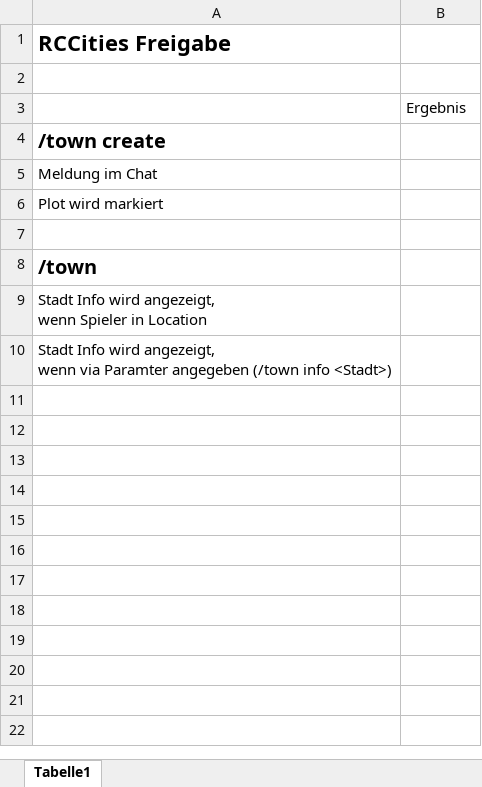
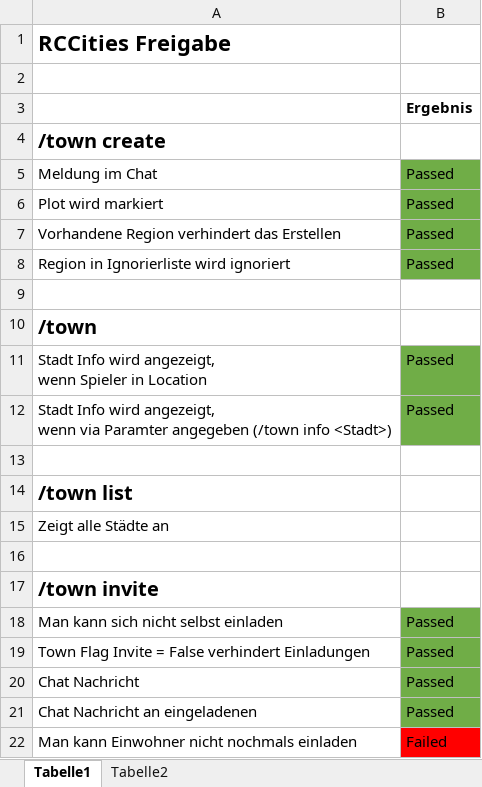
Before and after one commit to raidcraft/rccities, an Excel workbook: Freigabe.xlsx, sheet Tabelle1, drawn as a sheet; only a part is shown; values as stored, in another font and other column widths than the file's, no borders; addresses are those after the commit; the diff covers the shown part only; the diff names each change by its address in the sheet, - before the commit and + after, or states it on an @@ line.

```diff
--- a/Freigabe.xlsx (sheet Tabelle1)
+++ b/Freigabe.xlsx (sheet Tabelle1)
+sheet tab: Tabelle2
-B3 bold: off
+B3 bold: on
-B5:B6: (empty)
+B5:B6: Passed
-B5:B6 fill: none
+B5:B6 fill: #70AD47
+row 7: Vorhandene Region verhindert das Erstellen | Passed
+row 8: Region in Ignorierliste wird ignoriert | Passed
-B11:B12: (empty)
+B11:B12: Passed
-B11:B12 fill: none
+B11:B12 fill: #70AD47
+row 13: (empty)
+row 14: /town list
+row 15: Zeigt alle Städte an
+row 16: (empty)
+row 17: /town invite
+row 18: Man kann sich nicht selbst einladen | Passed
+row 19: Town Flag Invite = False verhindert Einladungen | Passed
+row 20: Chat Nachricht | Passed
+row 21: Chat Nachricht an eingeladenen | Passed
+row 22: Man kann Einwohner nicht nochmals einladen | Failed
```
Also changed, not shown: 44 added rows elsewhere in this sheet, 7 other files.
